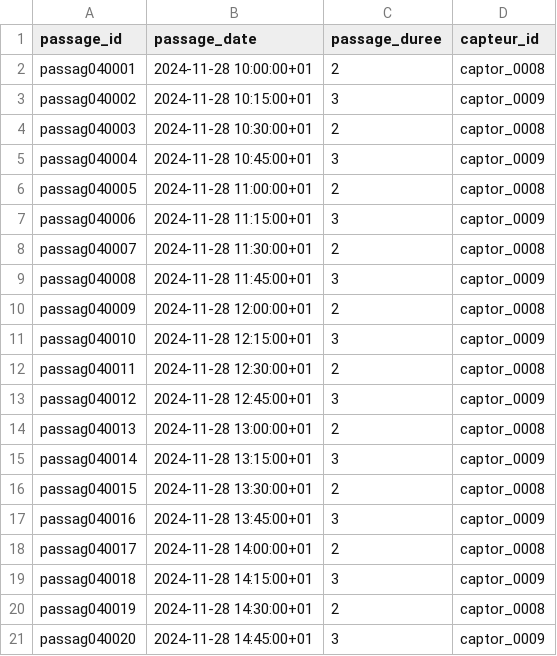
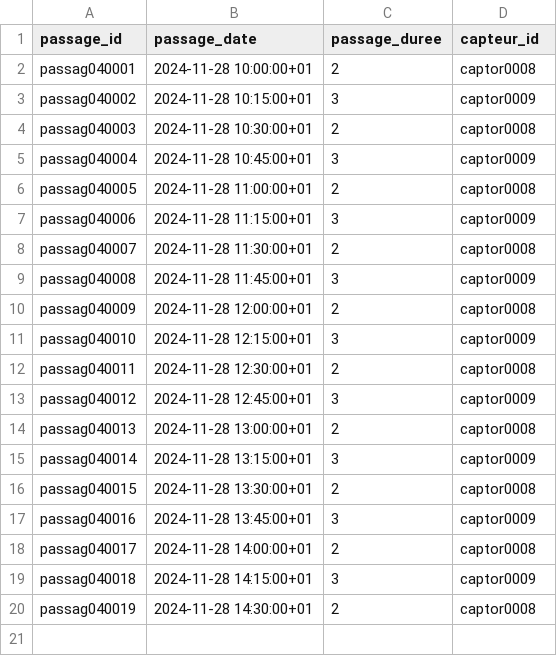
Before and after one commit to h4ggstrom/PressurePlate, a CSV file: client_res/src/csv_ressource/csv_file.csv, drawn as a sheet.

```diff
--- a/client_res/src/csv_ressource/csv_file.csv
+++ b/client_res/src/csv_ressource/csv_file.csv
@@ -1,21 +1,20 @@
 passage_id,passage_date,passage_duree,capteur_id
-passag040001,2024-11-28 10:00:00+01,2,captor_0008
-passag040002,2024-11-28 10:15:00+01,3,captor_0009
-passag040003,2024-11-28 10:30:00+01,2,captor_0008
-passag040004,2024-11-28 10:45:00+01,3,captor_0009
-passag040005,2024-11-28 11:00:00+01,2,captor_0008
-passag040006,2024-11-28 11:15:00+01,3,captor_0009
-passag040007,2024-11-28 11:30:00+01,2,captor_0008
-passag040008,2024-11-28 11:45:00+01,3,captor_0009
-passag040009,2024-11-28 12:00:00+01,2,captor_0008
-passag040010,2024-11-28 12:15:00+01,3,captor_0009
-passag040011,2024-11-28 12:30:00+01,2,captor_0008
-passag040012,2024-11-28 12:45:00+01,3,captor_0009
-passag040013,2024-11-28 13:00:00+01,2,captor_0008
-passag040014,2024-11-28 13:15:00+01,3,captor_0009
-passag040015,2024-11-28 13:30:00+01,2,captor_0008
-passag040016,2024-11-28 13:45:00+01,3,captor_0009
-passag040017,2024-11-28 14:00:00+01,2,captor_0008
-passag040018,2024-11-28 14:15:00+01,3,captor_0009
-passag040019,2024-11-28 14:30:00+01,2,captor_0008
-passag040020,2024-11-28 14:45:00+01,3,captor_0009
+passag040001,2024-11-28 10:00:00+01,2,captor0008
+passag040002,2024-11-28 10:15:00+01,3,captor0009
+passag040003,2024-11-28 10:30:00+01,2,captor0008
+passag040004,2024-11-28 10:45:00+01,3,captor0009
+passag040005,2024-11-28 11:00:00+01,2,captor0008
+passag040006,2024-11-28 11:15:00+01,3,captor0009
+passag040007,2024-11-28 11:30:00+01,2,captor0008
+passag040008,2024-11-28 11:45:00+01,3,captor0009
+passag040009,2024-11-28 12:00:00+01,2,captor0008
+passag040010,2024-11-28 12:15:00+01,3,captor0009
+passag040011,2024-11-28 12:30:00+01,2,captor0008
+passag040012,2024-11-28 12:45:00+01,3,captor0009
+passag040013,2024-11-28 13:00:00+01,2,captor0008
+passag040014,2024-11-28 13:15:00+01,3,captor0009
+passag040015,2024-11-28 13:30:00+01,2,captor0008
+passag040016,2024-11-28 13:45:00+01,3,captor0009
+passag040017,2024-11-28 14:00:00+01,2,captor0008
+passag040018,2024-11-28 14:15:00+01,3,captor0009
+passag040019,2024-11-28 14:30:00+01,2,captor0008
```
Also changed, not shown: dataPackage.csv, 2 other files.
